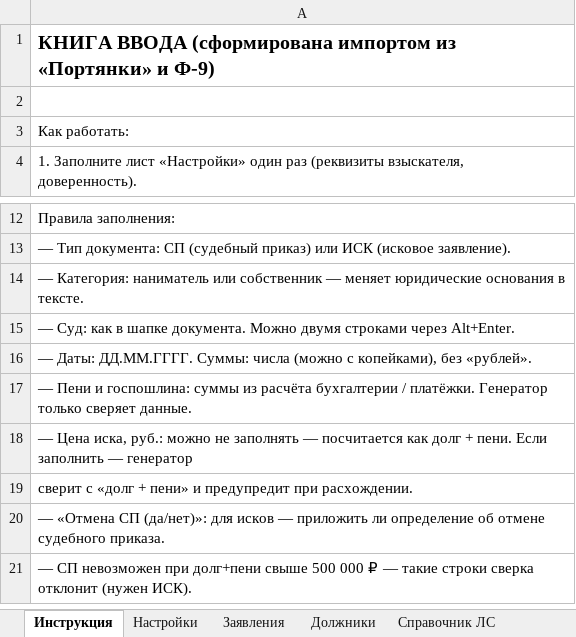
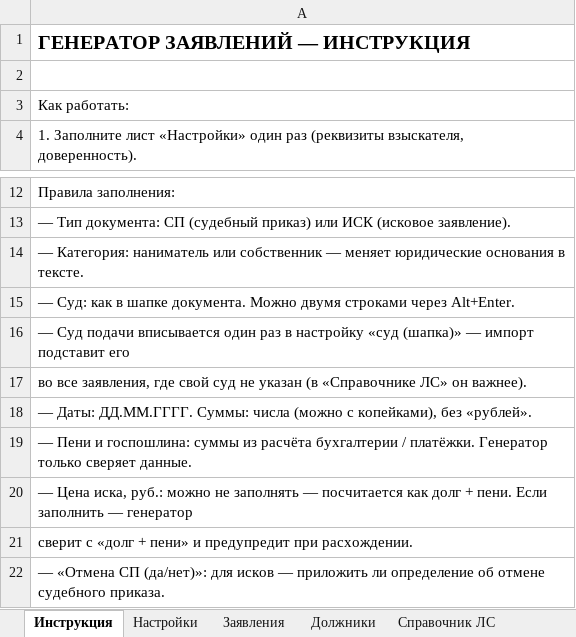
Before and after one commit to lyubamzg/owl-lawyer, an Excel workbook: app/demo-housing.xlsx, sheet Инструкция, drawn as a sheet; only a part is shown, gaps mark what is left out; the shorter side is filled out with more unchanged rows; values as stored, in another font and other column widths than the file's, no borders; the diff names each change by its address in the sheet, - before the commit and + after, or states it on an @@ line.

```diff
--- a/app/demo-housing.xlsx (sheet Инструкция)
+++ b/app/demo-housing.xlsx (sheet Инструкция)
-A1: КНИГА ВВОДА (сформирована импортом из «Портянки» и Ф-9)
+A1: ГЕНЕРАТОР ЗАЯВЛЕНИЙ — ИНСТРУКЦИЯ
+row 16: — Суд подачи вписывается один раз в настройку «суд (шапка)» — импорт подставит его
+row 17: во все заявления, где свой суд не указан (в «Справочнике ЛС» он важнее).
```
Also changed, not shown: sheet Заявления, sheet Должники, sheet Справочник ЛС, sheet Настройки, other sheet tabs, 5 other files.
